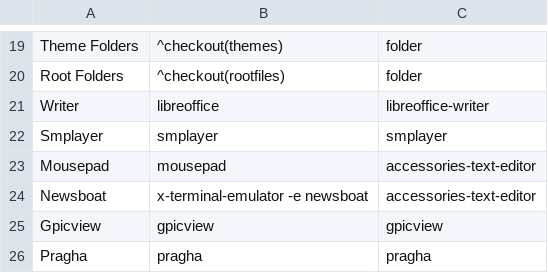
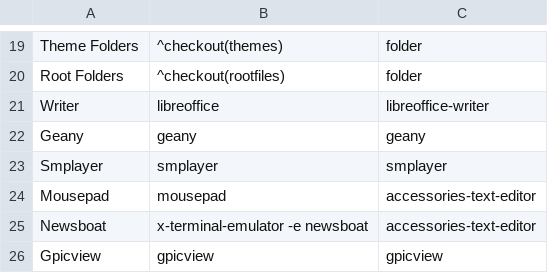
Before and after one commit to sleekmason/Lilidog-i386, a CSV file: config/includes.chroot_after_packages/etc/skel/.config/jgmenu/jgmenu.bak/mymenu.csv, drawn as a sheet; only a part is shown, gaps mark what is left out; the shorter side is filled out with more unchanged rows.

Commit message:
Added Geany to main Quick Grab menu.

```diff
--- a/config/includes.chroot_after_packages/etc/skel/.config/jgmenu/jgmenu.bak/mymenu.csv
+++ b/config/includes.chroot_after_packages/etc/skel/.config/jgmenu/jgmenu.bak/mymenu.csv
@@ -21,2 +21,3 @@ Root Folders,^checkout(rootfiles),folder
 Writer,             libreoffice,                       libreoffice-writer
+Geany,              geany,	                       geany
 Smplayer,           smplayer,                          smplayer
```
Also changed, not shown: config/includes.chroot_after_packages/etc/skel/.config/jgmenu/mymenu.csv.
